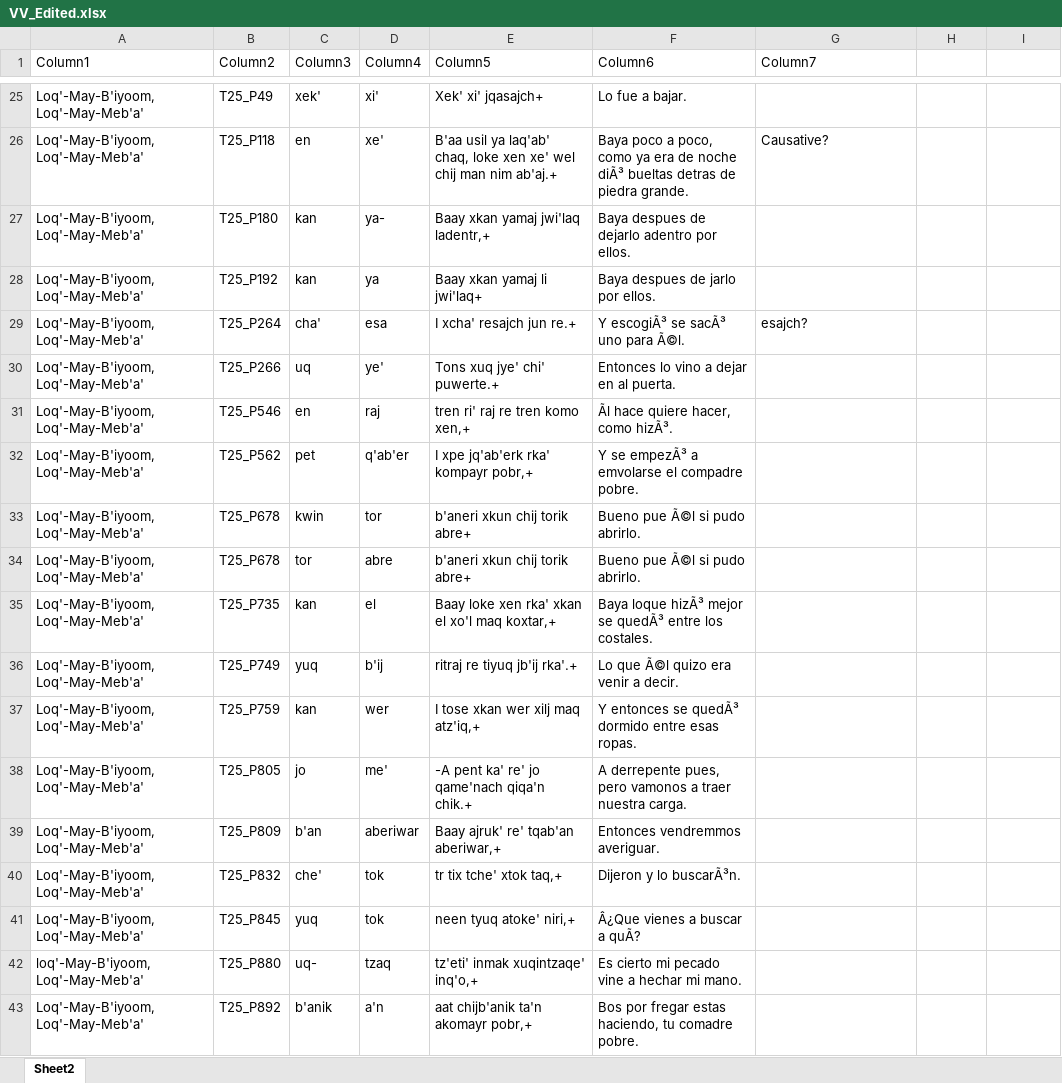
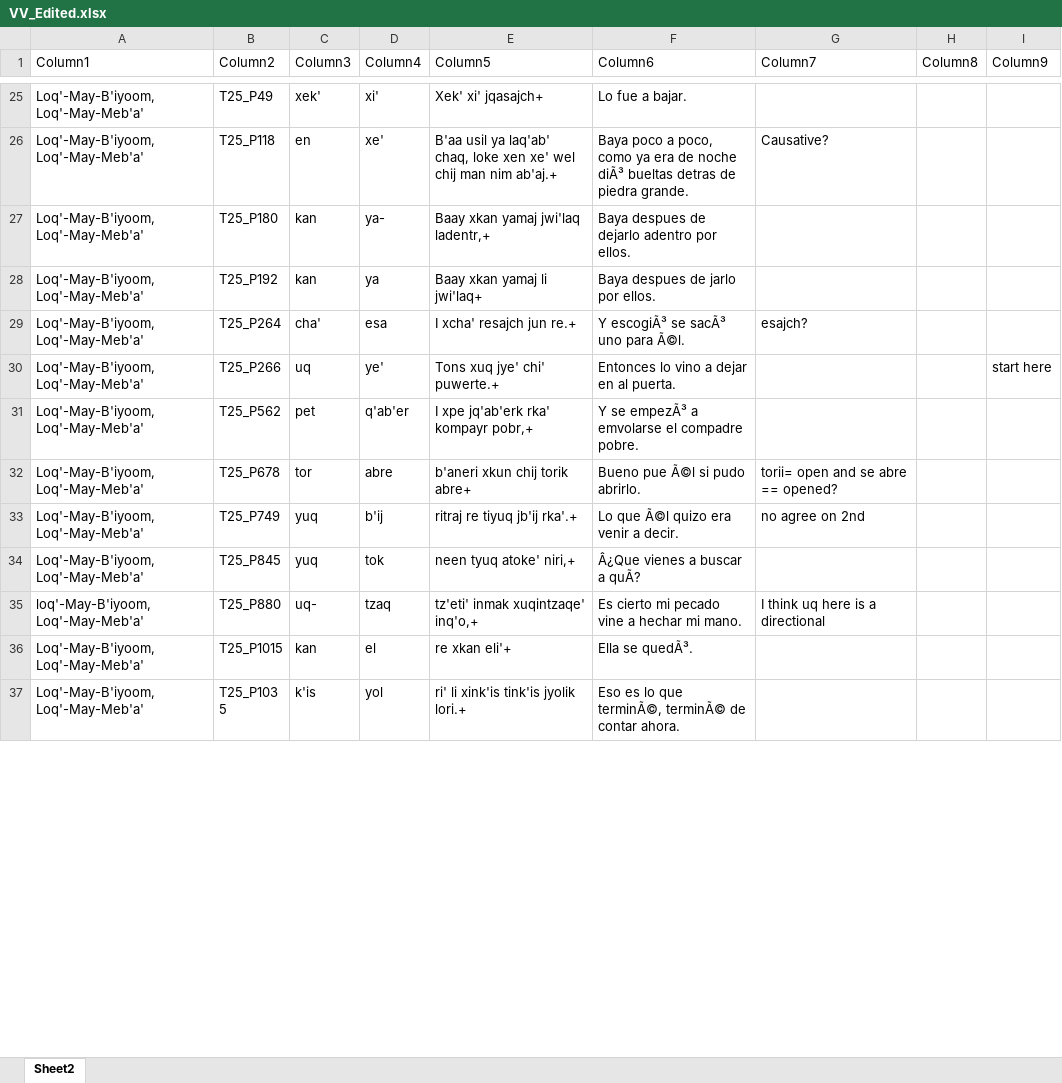
Before and after one commit to bkeej/usp_FAMLi2020, an Excel workbook: data_for_analysis/VV_Edited.xlsx, sheet Sheet2, drawn as a sheet; only a part is shown, gaps mark what is left out; the shorter side is filled out with more unchanged rows; values as stored, in another font and other column widths than the file's, no cell formats; table styles not drawn; removed rows and columns are numbered as before the commit, all else as after; the diff covers the shown part only; the diff names each change by its address in the sheet, - before the commit and + after, or states it on an @@ line.

Commit message:
meg's hand corrections

```diff
--- a/data_for_analysis/VV_Edited.xlsx (sheet Sheet2)
+++ b/data_for_analysis/VV_Edited.xlsx (sheet Sheet2)
-H1: (empty)
+H1: Column8
-I1: (empty)
+I1: Column9
-I30 (Column9): (empty)
+I30 (Column9): start here
-row 31: Loq'-May-B'iyoom, Loq'-May-Meb'a' | T25_P546 | en | raj | tren ri' raj re tren komo xen,+ | Ãl hace quiere hacer, como hizÃ³.
-row 33: Loq'-May-B'iyoom, Loq'-May-Meb'a' | T25_P678 | kwin | tor | b'aneri xkun chij torik abre+ | Bueno pue Ã©l si pudo abrirlo.
-G32 (Column7): (empty)
+G32 (Column7): torii= open and se abre == opened?
-row 35: Loq'-May-B'iyoom, Loq'-May-Meb'a' | T25_P735 | kan | el | Baay loke xen rka' xkan el xo'l maq koxtar,+ | Baya loque hizÃ³ mejor se quedÃ³ entre los costales.
-G33 (Column7): (empty)
+G33 (Column7): no agree on 2nd
-row 37: Loq'-May-B'iyoom, Loq'-May-Meb'a' | T25_P759 | kan | wer | I tose xkan wer xilj maq atz'iq,+ | Y entonces se quedÃ³ dormido entre esas ropas.
-row 38: Loq'-May-B'iyoom, Loq'-May-Meb'a' | T25_P805 | jo | me' | -A pent ka' re' jo qame'nach qiqa'n chik.+ | A derrepente pues, pero vamonos a traer nuestra carga.
-row 39: Loq'-May-B'iyoom, Loq'-May-Meb'a' | T25_P809 | b'an | aberiwar | Baay ajruk' re' tqab'an aberiwar,+ | Entonces vendremmos averiguar.
-row 40: Loq'-May-B'iyoom, Loq'-May-Meb'a' | T25_P832 | che' | tok | tr tix tche' xtok taq,+ | Dijeron y lo buscarÃ³n.
-G35 (Column7): (empty)
+G35 (Column7): I think uq here is a directional
-row 43: Loq'-May-B'iyoom, Loq'-May-Meb'a' | T25_P892 | b'anik | a'n | aat chijb'anik ta'n akomayr pobr,+ | Bos por fregar estas haciendo, tu comadre pobre.
```
Also changed, not shown: 34 removed rows and 9 edited cells elsewhere in this sheet, cell formats.
